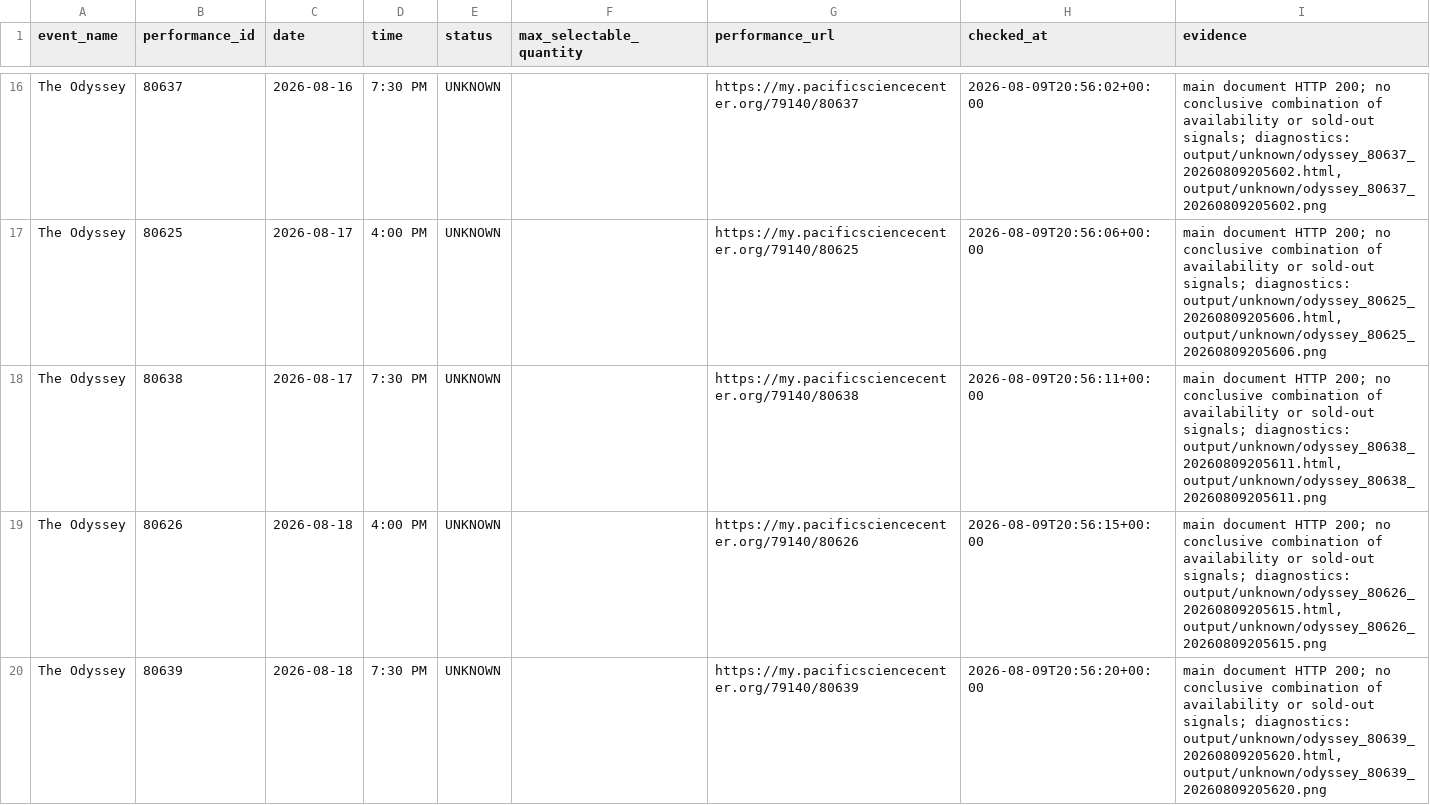
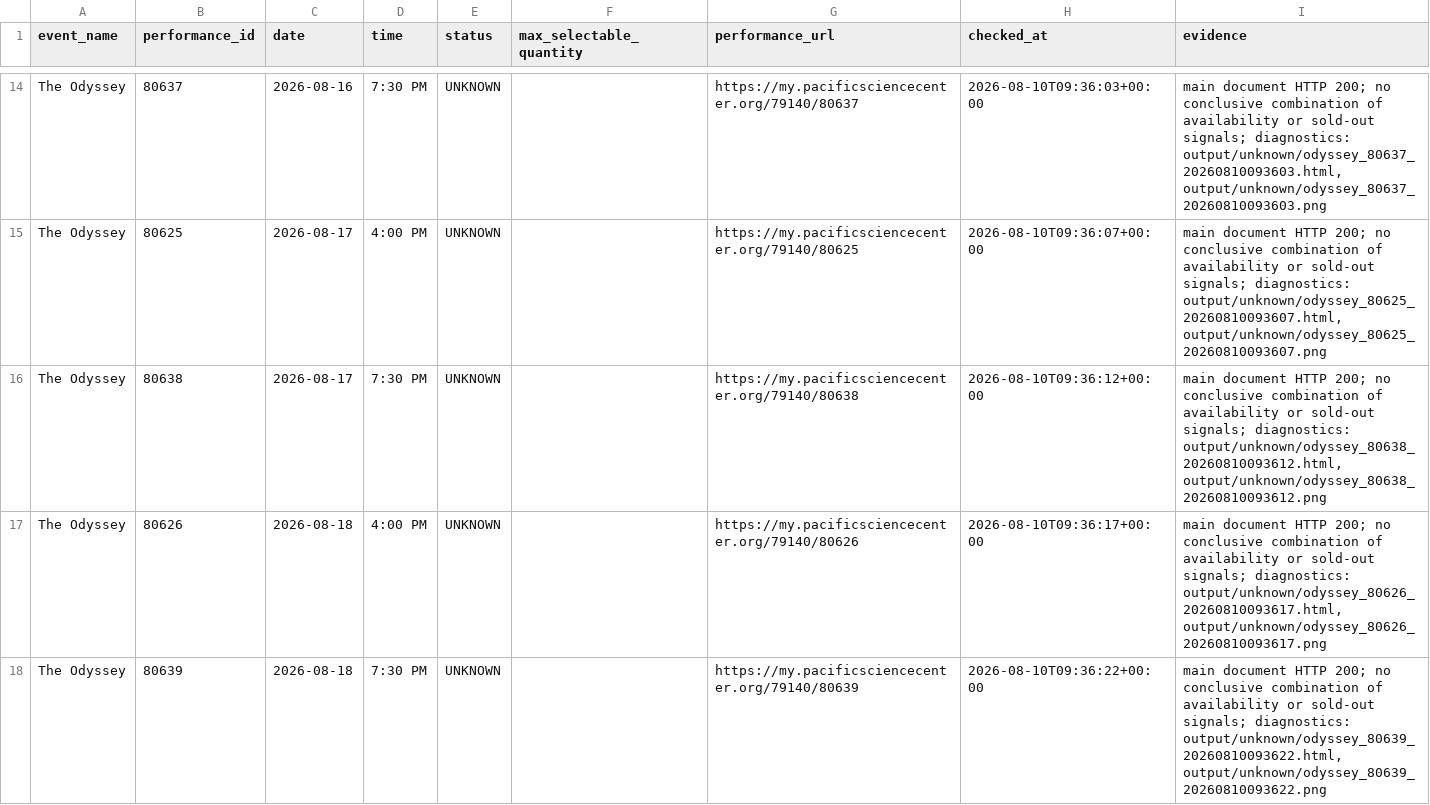
Before and after one commit to cheetahmonkey/IMAX, a CSV file: output/odyssey_availability.csv, drawn as a sheet; only a part is shown, gaps mark what is left out; addresses are those after the commit; the diff covers the shown part only; the diff names each change by its address in the sheet, - before the commit and + after, or states it on an @@ line.

Commit message:
Refresh Odyssey availability 2026-08-10 02:36 PDT

```diff
--- a/output/odyssey_availability.csv
+++ b/output/odyssey_availability.csv
-H14 (checked_at): 2026-08-09T20:56:02+00:00
+H14 (checked_at): 2026-08-10T09:36:03+00:00
-I14 (evidence): …signals; diagnostics: output/unknown/odyssey_80637_20260809205602.html, output/unknown/odyssey_80637_20260809205602.png
+I14 (evidence): …signals; diagnostics: output/unknown/odyssey_80637_20260810093603.html, output/unknown/odyssey_80637_20260810093603.png
-H15 (checked_at): 2026-08-09T20:56:06+00:00
+H15 (checked_at): 2026-08-10T09:36:07+00:00
-I15 (evidence): …signals; diagnostics: output/unknown/odyssey_80625_20260809205606.html, output/unknown/odyssey_80625_20260809205606.png
+I15 (evidence): …signals; diagnostics: output/unknown/odyssey_80625_20260810093607.html, output/unknown/odyssey_80625_20260810093607.png
-H16 (checked_at): 2026-08-09T20:56:11+00:00
+H16 (checked_at): 2026-08-10T09:36:12+00:00
-I16 (evidence): …signals; diagnostics: output/unknown/odyssey_80638_20260809205611.html, output/unknown/odyssey_80638_20260809205611.png
+I16 (evidence): …signals; diagnostics: output/unknown/odyssey_80638_20260810093612.html, output/unknown/odyssey_80638_20260810093612.png
-H17 (checked_at): 2026-08-09T20:56:15+00:00
+H17 (checked_at): 2026-08-10T09:36:17+00:00
-I17 (evidence): …signals; diagnostics: output/unknown/odyssey_80626_20260809205615.html, output/unknown/odyssey_80626_20260809205615.png
+I17 (evidence): …signals; diagnostics: output/unknown/odyssey_80626_20260810093617.html, output/unknown/odyssey_80626_20260810093617.png
-H18 (checked_at): 2026-08-09T20:56:20+00:00
+H18 (checked_at): 2026-08-10T09:36:22+00:00
-I18 (evidence): …signals; diagnostics: output/unknown/odyssey_80639_20260809205620.html, output/unknown/odyssey_80639_20260809205620.png
+I18 (evidence): …signals; diagnostics: output/unknown/odyssey_80639_20260810093622.html, output/unknown/odyssey_80639_20260810093622.png
```
Also changed, not shown: 2 removed rows and 38 edited cells elsewhere in this file, 3 other files.
